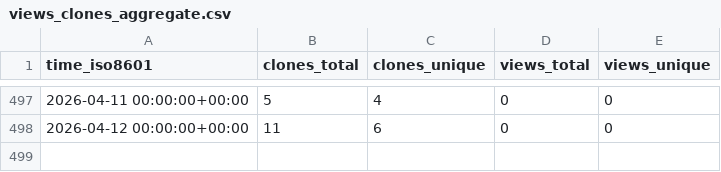
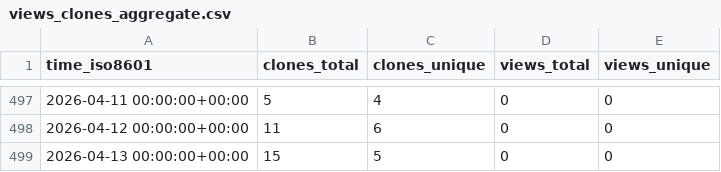
Before and after one commit to cubicleguy/imu_linux_example, a CSV file: cubicleguy/imu_linux_example/ghrs-data/views_clones_aggregate.csv, drawn as a sheet; only a part is shown, gaps mark what is left out; the diff names each change by its address in the sheet, - before the commit and + after, or states it on an @@ line.

```diff
--- a/cubicleguy/imu_linux_example/ghrs-data/views_clones_aggregate.csv
+++ b/cubicleguy/imu_linux_example/ghrs-data/views_clones_aggregate.csv
+row 499: 2026-04-13 00:00:00+00:00 | 15 | 5 | 0 | 0
```
Also changed, not shown: 1 other file.
